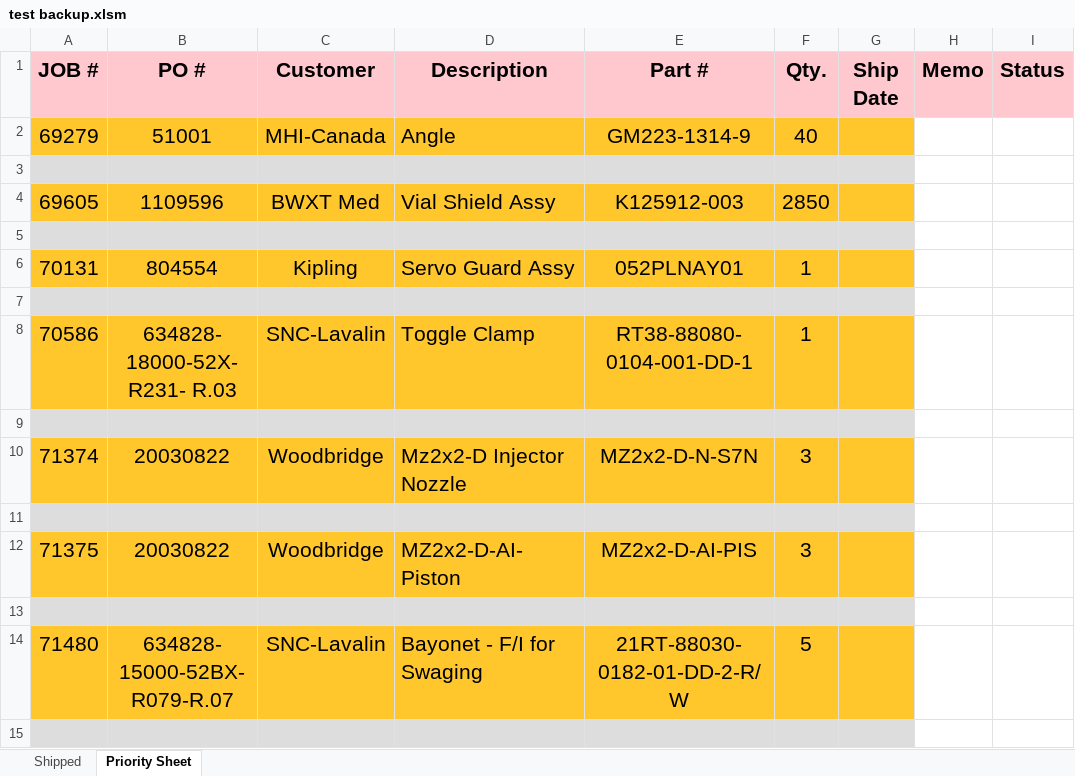
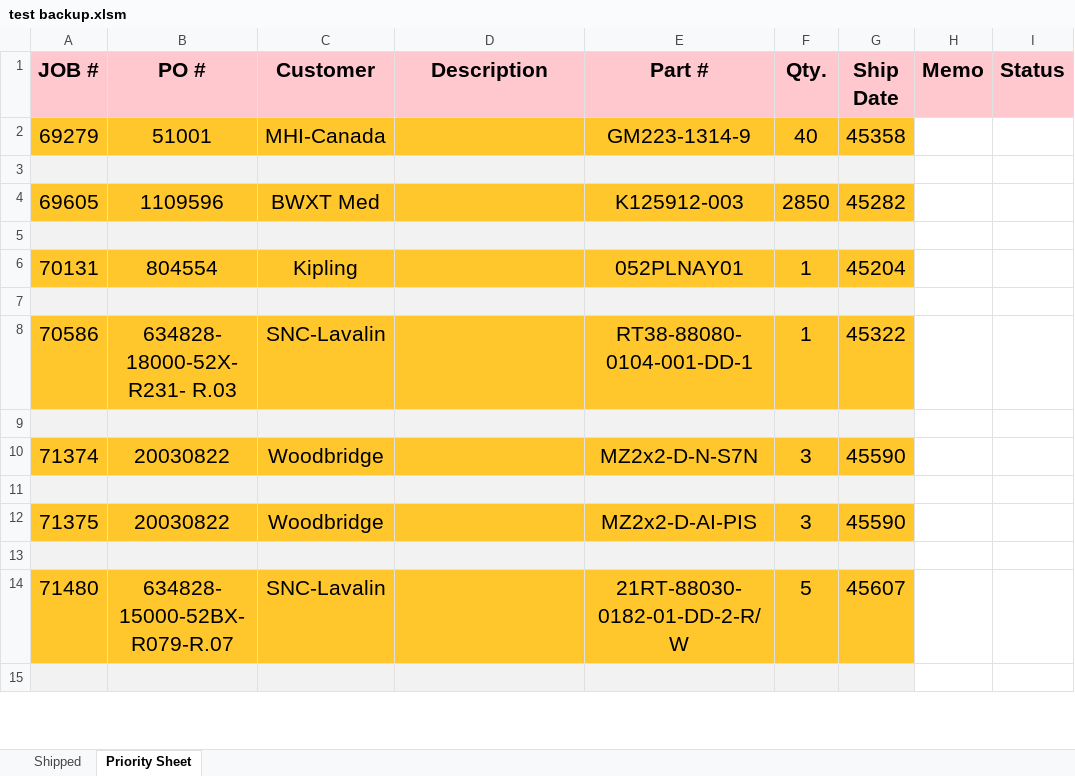
Before and after one commit to MadLeon/manufacturing_process_schedule, an Excel workbook: test backup.xlsm, sheet Priority Sheet, drawn as a sheet; only a part is shown; values as stored, in another font and other column widths than the file's, no borders; charts and pictures not drawn; the diff covers the shown part only; the diff names each change by its address in the sheet, - before the commit and + after, or states it on an @@ line.

```diff
--- a/test backup.xlsm (sheet Priority Sheet)
+++ b/test backup.xlsm (sheet Priority Sheet)
-D2 (Description): Angle
+D2 (Description): (empty)
-G2 (Ship Date): (empty)
+G2 (Ship Date): 45358
-D4 (Description): Vial Shield Assy
+D4 (Description): (empty)
-G4 (Ship Date): (empty)
+G4 (Ship Date): 45282
-D6 (Description): Servo Guard Assy
+D6 (Description): (empty)
-G6 (Ship Date): (empty)
+G6 (Ship Date): 45204
-D8 (Description): Toggle Clamp
+D8 (Description): (empty)
-G8 (Ship Date): (empty)
+G8 (Ship Date): 45322
-D10 (Description): Mz2x2-D Injector Nozzle
+D10 (Description): (empty)
-G10 (Ship Date): (empty)
+G10 (Ship Date): 45590
-D12 (Description): MZ2x2-D-AI-Piston
+D12 (Description): (empty)
-G12 (Ship Date): (empty)
+G12 (Ship Date): 45590
-D14 (Description): Bayonet - F/I for Swaging
+D14 (Description): (empty)
-G14 (Ship Date): (empty)
+G14 (Ship Date): 45607
```
Also changed, not shown: 2 added rows, 17 removed rows and 695 edited cells elsewhere in this sheet, Order Entry Log.xlsm, 3 other files.
